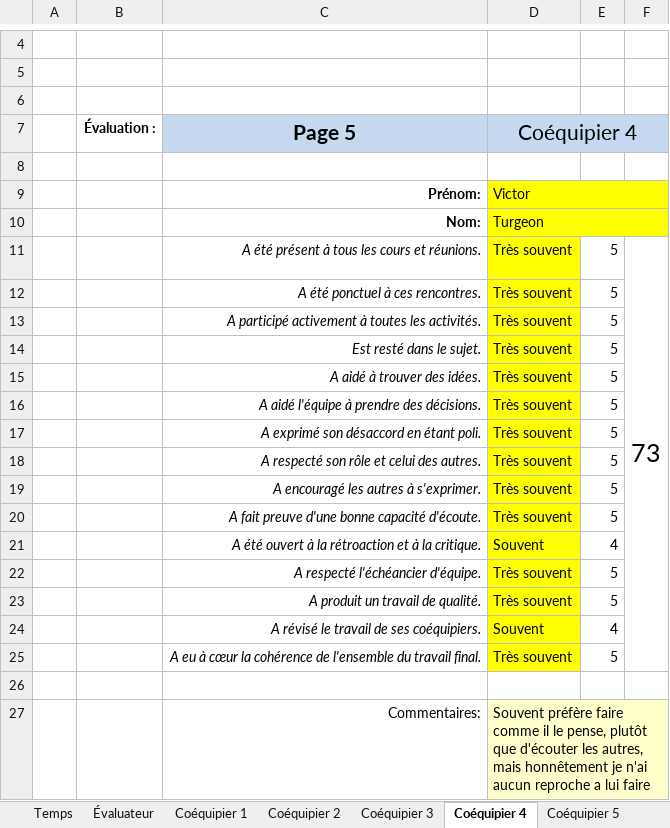
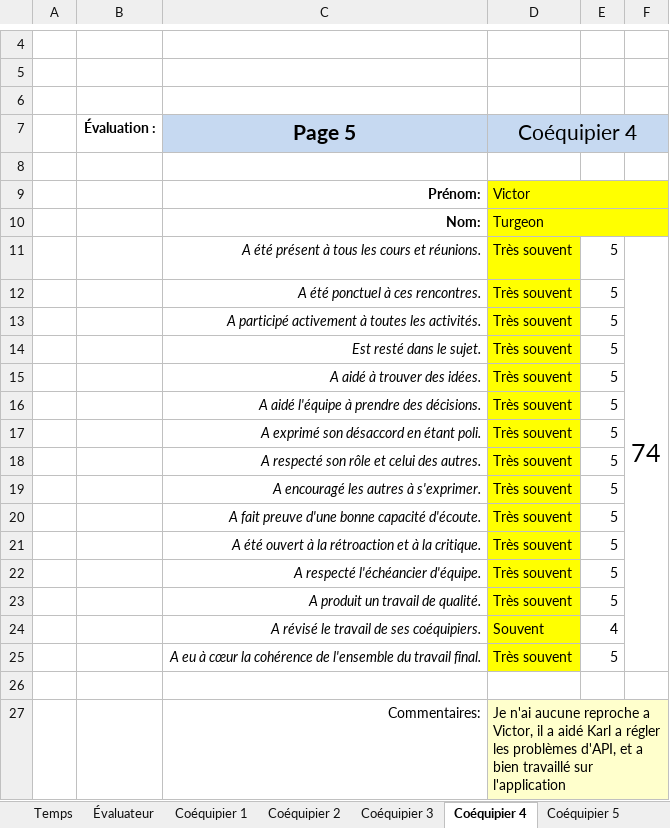
Before and after one commit to MainKarl/Rooftop, an Excel workbook: FichesTemps/MaximeAubin3.xlsx, sheet Coéquipier 4, drawn as a sheet; only a part is shown, gaps mark what is left out; values as stored, in another font and other column widths than the file's, no borders; charts and pictures and conditional formats not drawn; the diff names each change by its address in the sheet, - before the commit and + after, or states it on an @@ line.

```diff
--- a/FichesTemps/MaximeAubin3.xlsx (sheet Coéquipier 4)
+++ b/FichesTemps/MaximeAubin3.xlsx (sheet Coéquipier 4)
-F11: 73
+F11: 74
-D21 (Coéquipier 4): Souvent
+D21 (Coéquipier 4): Très souvent
-E21: 4
+E21: 5
-D27 (Coéquipier 4): Souvent préfère faire comme il le pense, plutôt que d'écouter les autres, mais honnêtement je n'ai aucun reproche a lui faire
+D27 (Coéquipier 4): Je n'ai aucune reproche a Victor, il a aidé Karl a régler les problèmes d'API, et a bien travaillé sur l'application
```
Also changed, not shown: sheet Coéquipier 1, sheet Coéquipier 3, sheet Évaluateur, sheet Temps, sheet Coéquipier 2, 1 other file.
